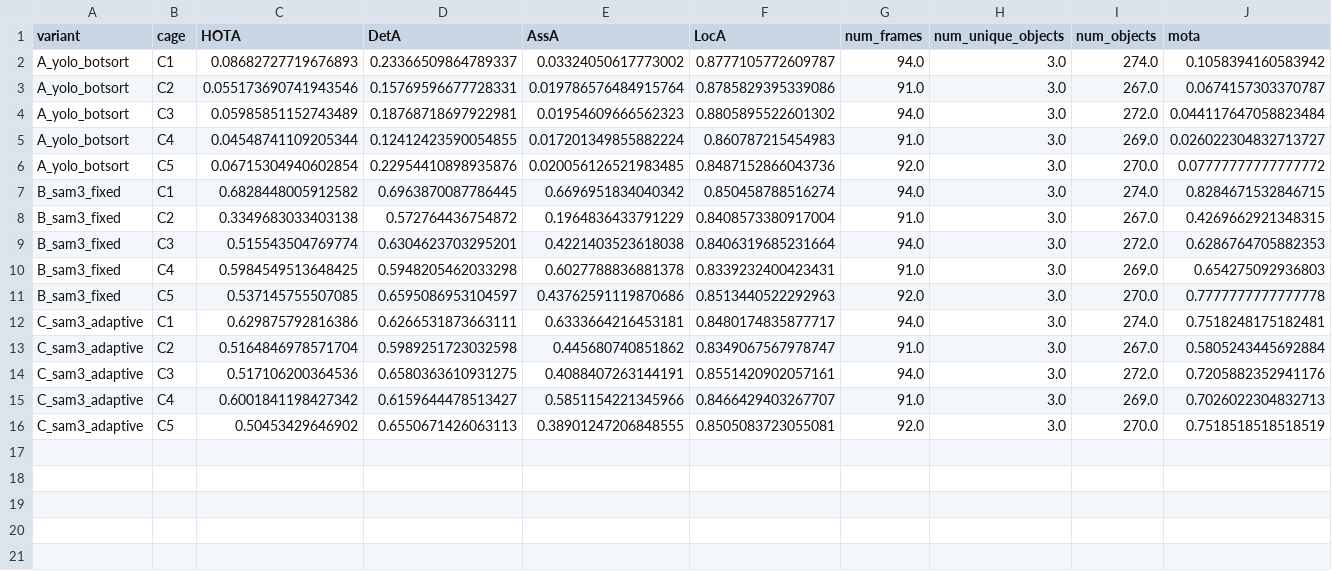
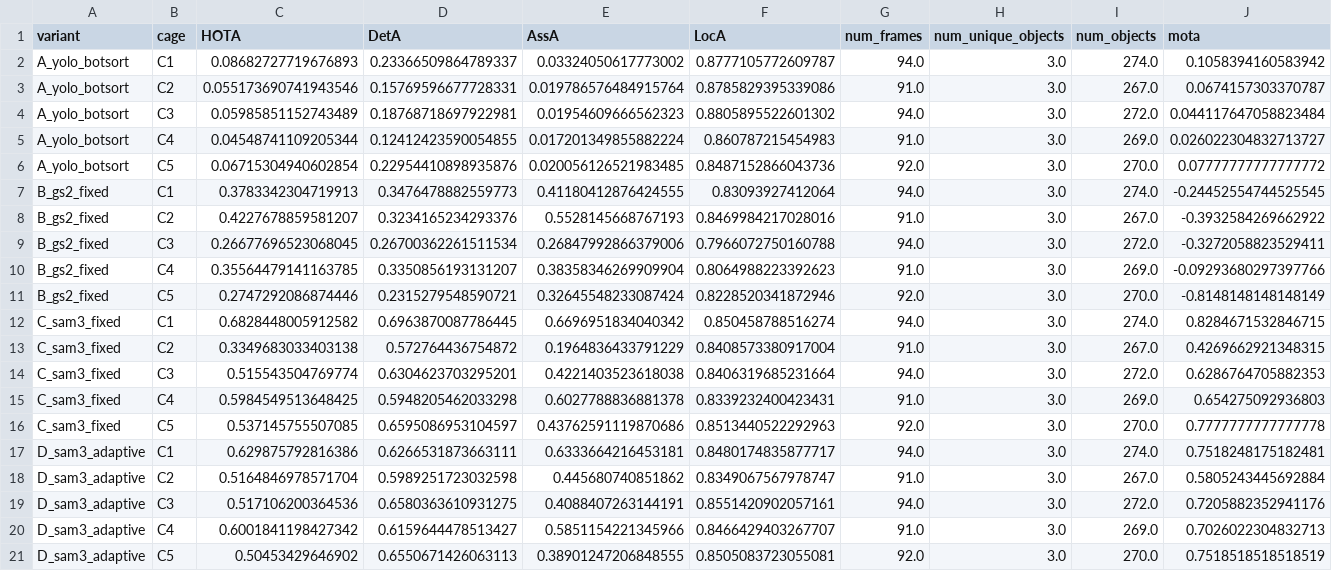
Before and after one commit to sbhattlab/PlayClassCV4Animals, a CSV file: data/tracker_eval/results/metrics_per_cage.csv, drawn as a sheet; only a part is shown; addresses are those after the commit; rows hold the shown columns only; the diff names each change by its address in the sheet, - before the commit and + after, or states it on an @@ line.

```diff
--- a/data/tracker_eval/results/metrics_per_cage.csv
+++ b/data/tracker_eval/results/metrics_per_cage.csv
+row 7: B_gs2_fixed | C1 | 0.3783342304719913 | 0.3476478882559773 | 0.41180412876424555 | 0.83093927412064 | 94.0 | 3.0 | 274.0 | -0.24452554744525545
+row 8: B_gs2_fixed | C2 | 0.4227678859581207 | 0.3234165234293376 | 0.5528145668767193 | 0.8469984217028016 | 91.0 | 3.0 | 267.0 | -0.3932584269662922
+row 9: B_gs2_fixed | C3 | 0.26677696523068045 | 0.26700362261511534 | 0.26847992866379006 | 0.7966072750160788 | 94.0 | 3.0 | 272.0 | -0.3272058823529411
+row 10: B_gs2_fixed | C4 | 0.35564479141163785 | 0.3350856193131207 | 0.38358346269909904 | 0.8064988223392623 | 91.0 | 3.0 | 269.0 | -0.09293680297397766
+row 11: B_gs2_fixed | C5 | 0.2747292086874446 | 0.2315279548590721 | 0.32645548233087424 | 0.8228520341872946 | 92.0 | 3.0 | 270.0 | -0.8148148148148149
-A12:A16 (variant): B_sam3_fixed
+A12:A16 (variant): C_sam3_fixed
-A17:A21 (variant): C_sam3_adaptive
+A17:A21 (variant): D_sam3_adaptive
```
Also changed, not shown: data/tracker_eval/results/metrics_aggregate.csv, data/tracker_eval/results/metrics_per_video.csv, 7 other files.
